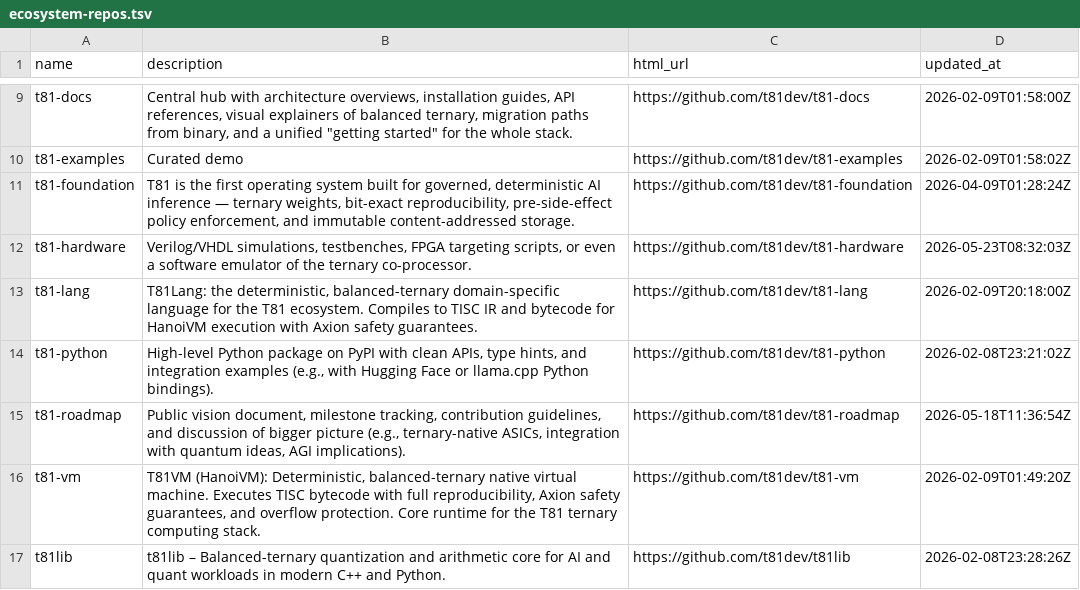
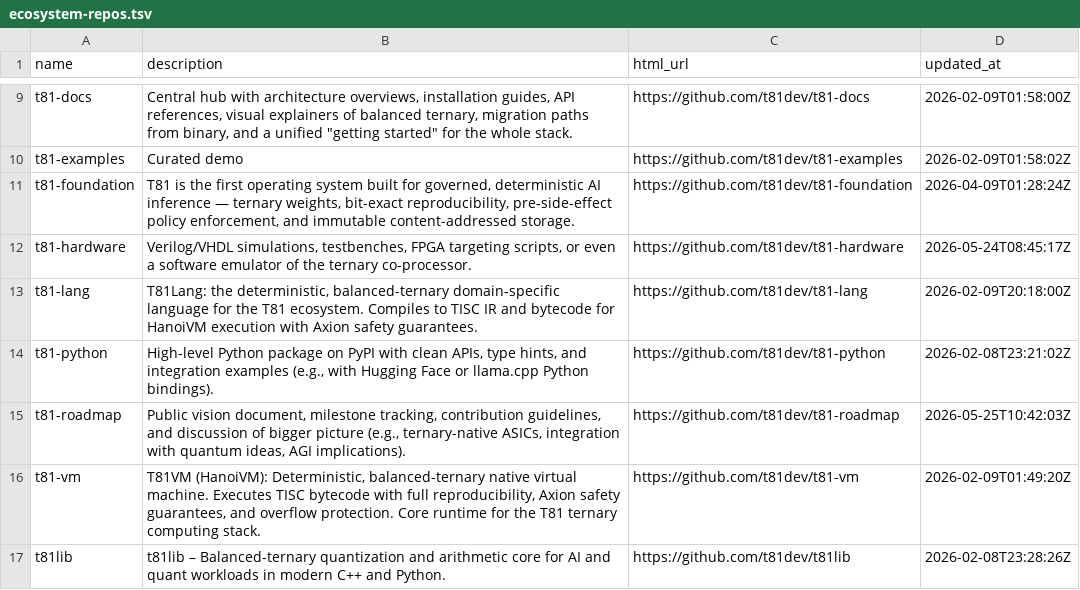
Before and after one commit to t81dev/t81-hardware, a TSV file: docs/ecosystem-repos.tsv, drawn as a sheet; only a part is shown, gaps mark what is left out.

```diff
--- a/docs/ecosystem-repos.tsv
+++ b/docs/ecosystem-repos.tsv
@@ -11,6 +11,6 @@ t81-examples	Curated demo	https://github.com/t81dev/t81-examples	2026-02-09T01:5
 t81-foundation	T81 is the first operating system built for governed, deterministic AI inference — ternary weights, bit-exact reproducibility, pre-side-effect policy enforcement, and immutable content-addressed storage.	https://github.com/t81dev/t81-foundation	2026-04-09T01:28:24Z
-t81-hardware	Verilog/VHDL simulations, testbenches, FPGA targeting scripts, or even a software emulator of the ternary co-processor.	https://github.com/t81dev/t81-hardware	2026-05-23T08:32:03Z
+t81-hardware	Verilog/VHDL simulations, testbenches, FPGA targeting scripts, or even a software emulator of the ternary co-processor.	https://github.com/t81dev/t81-hardware	2026-05-24T08:45:17Z
 t81-lang	T81Lang: the deterministic, balanced-ternary domain-specific language for the T81 ecosystem. Compiles to TISC IR and bytecode for HanoiVM execution with Axion safety guarantees.	https://github.com/t81dev/t81-lang	2026-02-09T20:18:00Z
 t81-python	High-level Python package on PyPI with clean APIs, type hints, and integration examples (e.g., with Hugging Face or llama.cpp Python bindings).	https://github.com/t81dev/t81-python	2026-02-08T23:21:02Z
-t81-roadmap	Public vision document, milestone tracking, contribution guidelines, and discussion of bigger picture (e.g., ternary-native ASICs, integration with quantum ideas, AGI implications).	https://github.com/t81dev/t81-roadmap	2026-05-18T11:36:54Z
+t81-roadmap	Public vision document, milestone tracking, contribution guidelines, and discussion of bigger picture (e.g., ternary-native ASICs, integration with quantum ideas, AGI implications).	https://github.com/t81dev/t81-roadmap	2026-05-25T10:42:03Z
 t81-vm	T81VM (HanoiVM): Deterministic, balanced-ternary native virtual machine. Executes TISC bytecode with full reproducibility, Axion safety guarantees, and overflow protection. Core runtime for the T81 ternary computing stack.	https://github.com/t81dev/t81-vm	2026-02-09T01:49:20Z
```
